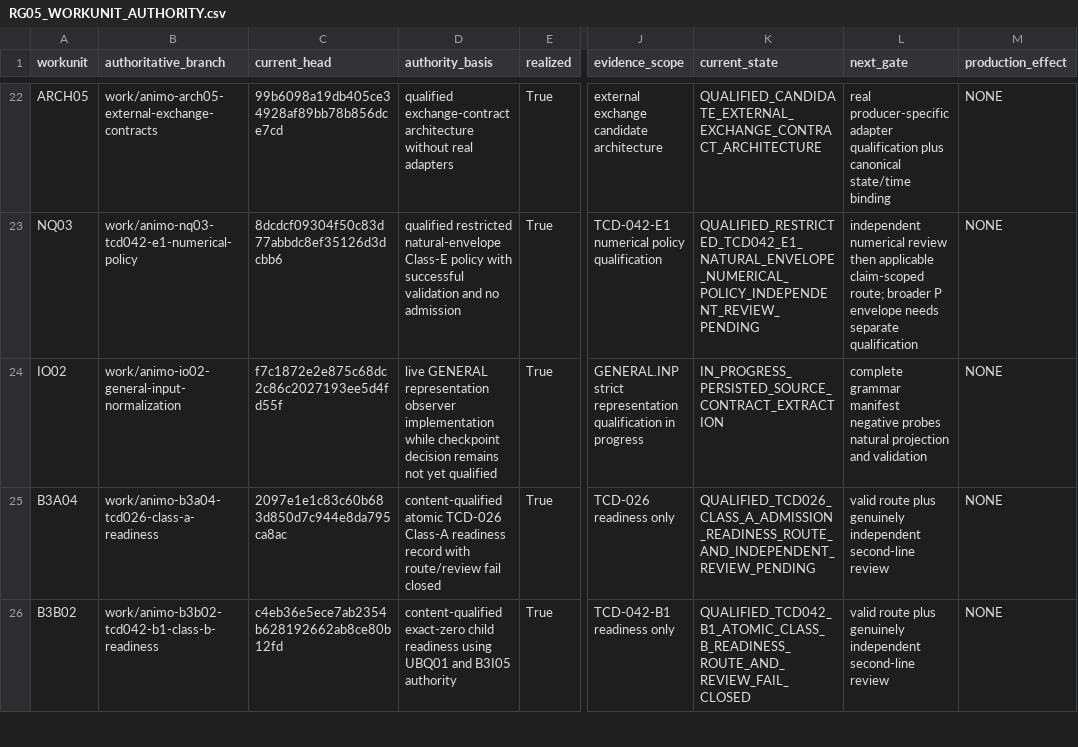
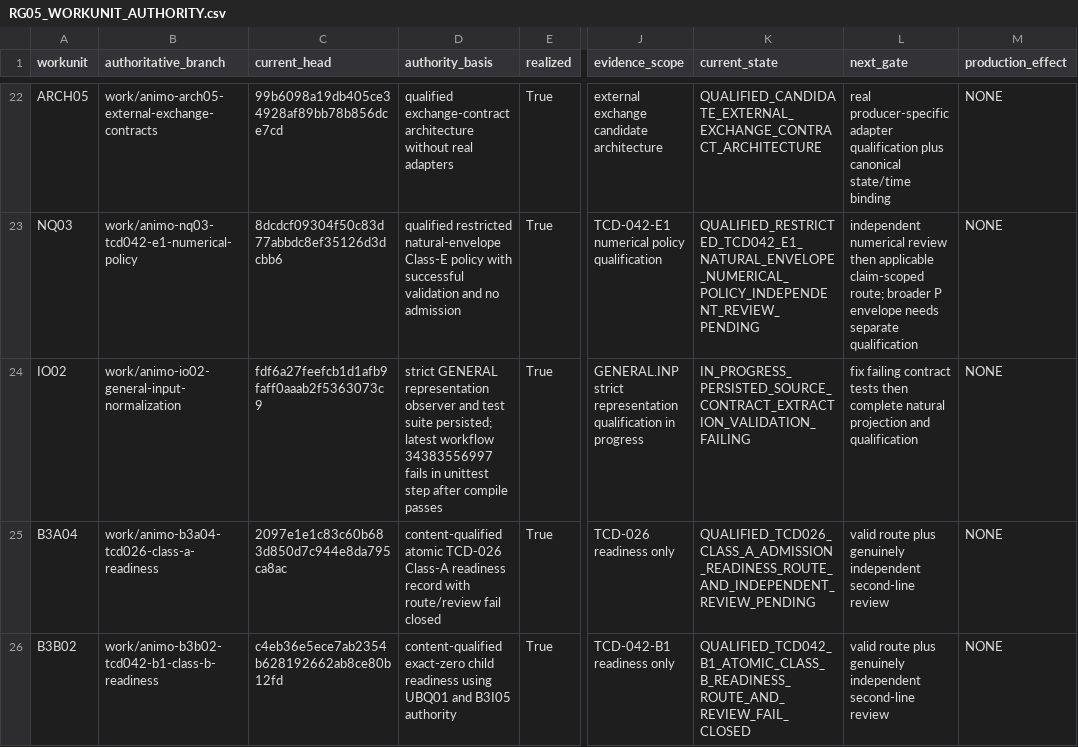
Before and after one commit to abhedwig-cell/ANIMO5, a CSV file: integration/animo-reg/RG05_WORKUNIT_AUTHORITY.csv, drawn as a sheet; only a part is shown, gaps mark what is left out; the diff names each change by its address in the sheet, - before the commit and + after, or states it on an @@ line.

Commit message:
governance(RG05): refresh IO02 failed-validation checkpoint

```diff
--- a/integration/animo-reg/RG05_WORKUNIT_AUTHORITY.csv
+++ b/integration/animo-reg/RG05_WORKUNIT_AUTHORITY.csv
-C24 (current_head): f7c1872e2e875c68dc2c86c2027193ee5d4fd55f
+C24 (current_head): fdf6a27feefcb1d1afb9faff0aaab2f5363073c9
-D24 (authority_basis): live GENERAL representation observer implementation while checkpoint decision remains not yet qualified
+D24 (authority_basis): strict GENERAL representation observer and test suite persisted; latest workflow 34383556997 fails in unittest step after compile passes
-K24 (current_state): IN_PROGRESS_PERSISTED_SOURCE_CONTRACT_EXTRACTION
+K24 (current_state): IN_PROGRESS_PERSISTED_SOURCE_CONTRACT_EXTRACTION_VALIDATION_FAILING
-L24 (next_gate): complete grammar manifest negative probes natural projection and validation
+L24 (next_gate): fix failing contract tests then complete natural projection and qualification
```
